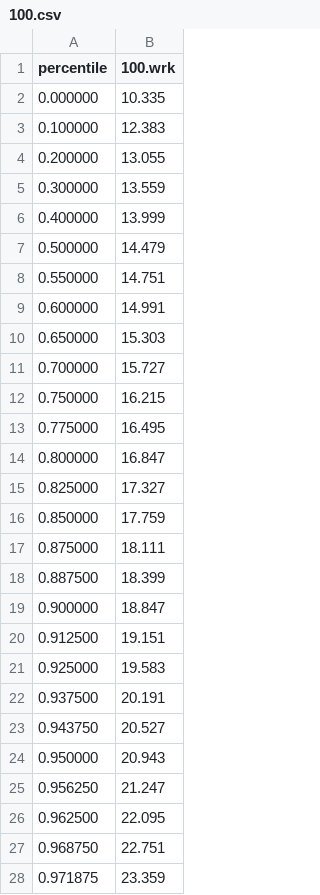
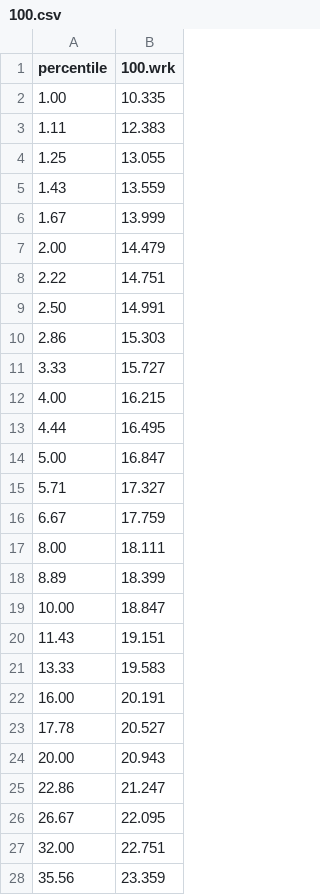
Before and after one commit to rodmoioliveira/Gnuplotting-Stuff, a CSV file: wrk2/data/csv/100.csv, drawn as a sheet; only a part is shown; the diff covers the shown part only.

```diff
--- a/wrk2/data/csv/100.csv
+++ b/wrk2/data/csv/100.csv
@@ -1,28 +1,28 @@
 percentile,100.wrk
-0.000000,10.335
-0.100000,12.383
-0.200000,13.055
-0.300000,13.559
-0.400000,13.999
-0.500000,14.479
-0.550000,14.751
-0.600000,14.991
-0.650000,15.303
-0.700000,15.727
-0.750000,16.215
-0.775000,16.495
-0.800000,16.847
-0.825000,17.327
-0.850000,17.759
-0.875000,18.111
-0.887500,18.399
-0.900000,18.847
-0.912500,19.151
-0.925000,19.583
-0.937500,20.191
-0.943750,20.527
-0.950000,20.943
-0.956250,21.247
-0.962500,22.095
-0.968750,22.751
-0.971875,23.359
+1.00,10.335
+1.11,12.383
+1.25,13.055
+1.43,13.559
+1.67,13.999
+2.00,14.479
+2.22,14.751
+2.50,14.991
+2.86,15.303
+3.33,15.727
+4.00,16.215
+4.44,16.495
+5.00,16.847
+5.71,17.327
+6.67,17.759
+8.00,18.111
+8.89,18.399
+10.00,18.847
+11.43,19.151
+13.33,19.583
+16.00,20.191
+17.78,20.527
+20.00,20.943
+22.86,21.247
+26.67,22.095
+32.00,22.751
+35.56,23.359
```
Also changed, not shown: 30 edited cells elsewhere in this file, wrk2/data/csv/200.csv, wrk2/data/csv/300.csv, 10 other files.
